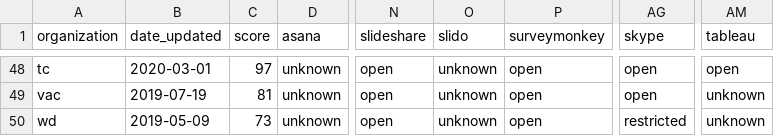
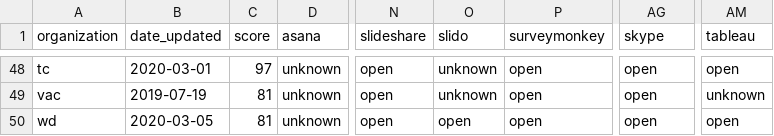
Before and after one commit to isthisblocked/isthisblockedinmydepartment.ca, a CSV file: src/data/organization_status.csv, drawn as a sheet; only a part is shown, gaps mark what is left out; the diff names each change by its address in the sheet, - before the commit and + after, or states it on an @@ line.

Commit message:
Updated data for 2020-03-05

```diff
--- a/src/data/organization_status.csv
+++ b/src/data/organization_status.csv
-B50 (date_updated): 2019-05-09
+B50 (date_updated): 2020-03-05
-C50 (score): 73
+C50 (score): 81
-O50 (slido): unknown
+O50 (slido): open
-AG50 (skype): restricted
+AG50 (skype): open
-AM50 (tableau): unknown
+AM50 (tableau): open
```
